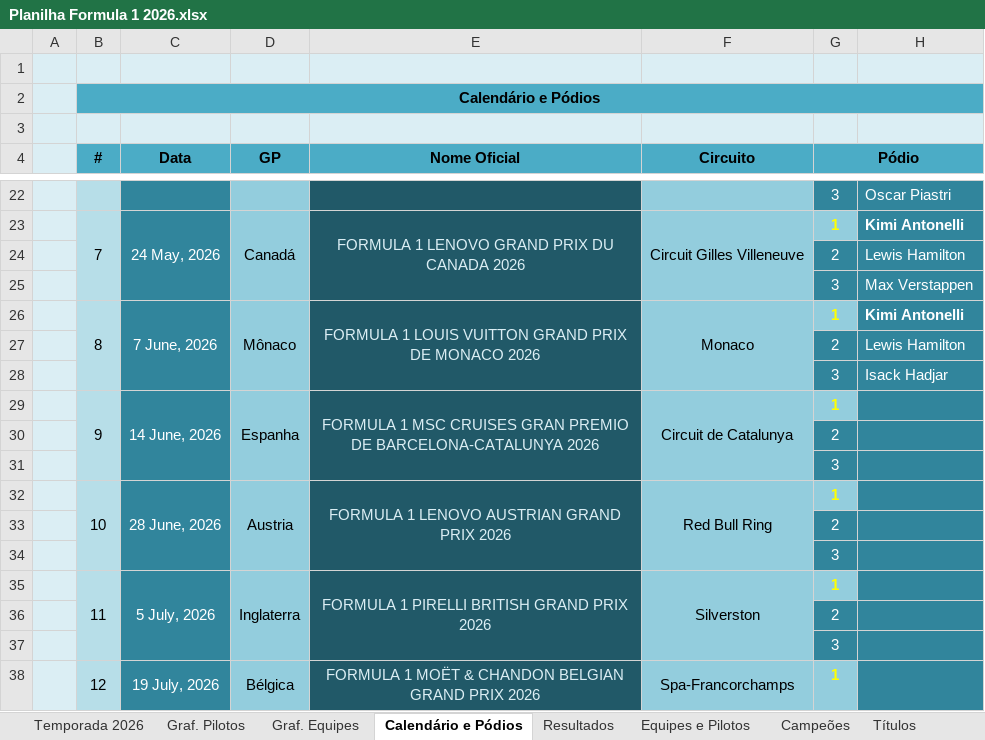
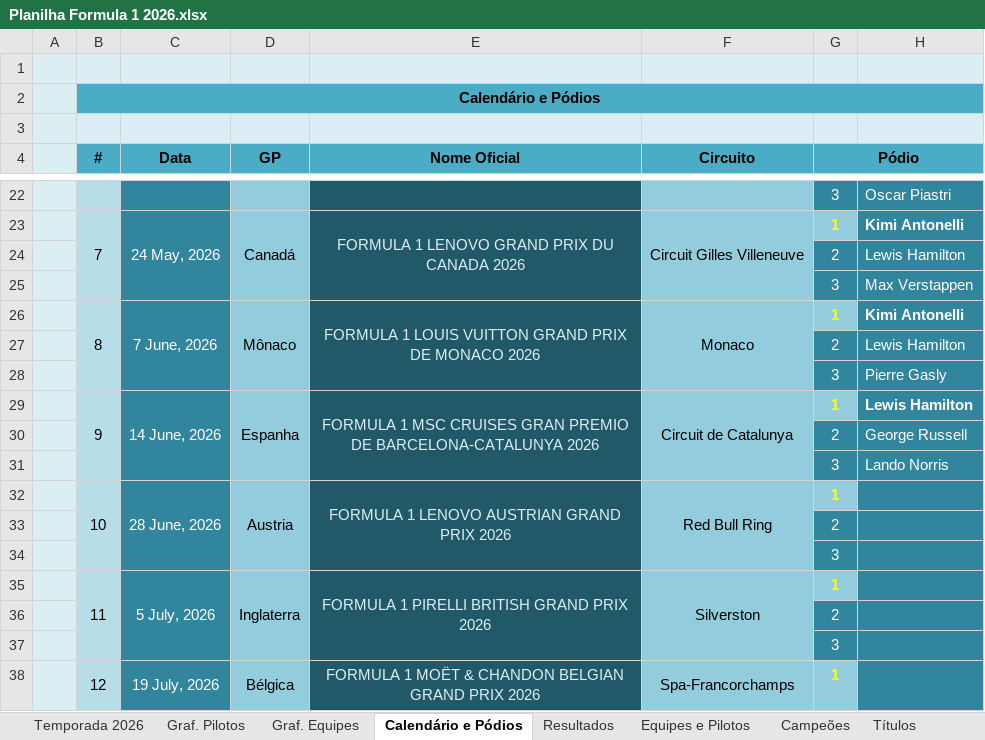
Before and after one commit to maurilyn/F1-Planilha-2026, an Excel workbook: Planilha Formula 1 2026.xlsx, sheet Calendário e Pódios, drawn as a sheet; only a part is shown, gaps mark what is left out; values as stored, in another font and other column widths than the file's, no borders; charts and pictures not drawn; the diff names each change by its address in the sheet, - before the commit and + after, or states it on an @@ line.

```diff
--- a/Planilha Formula 1 2026.xlsx (sheet Calendário e Pódios)
+++ b/Planilha Formula 1 2026.xlsx (sheet Calendário e Pódios)
-H28: Isack Hadjar
+H28: Pierre Gasly
-H29: (empty)
+H29: Lewis Hamilton
-H30: (empty)
+H30: George Russell
-H31: (empty)
+H31: Lando Norris
```
Also changed, not shown: sheet Temporada 2026, sheet Resultados, formulas that keep their value, hidden cells, charts or pictures.
